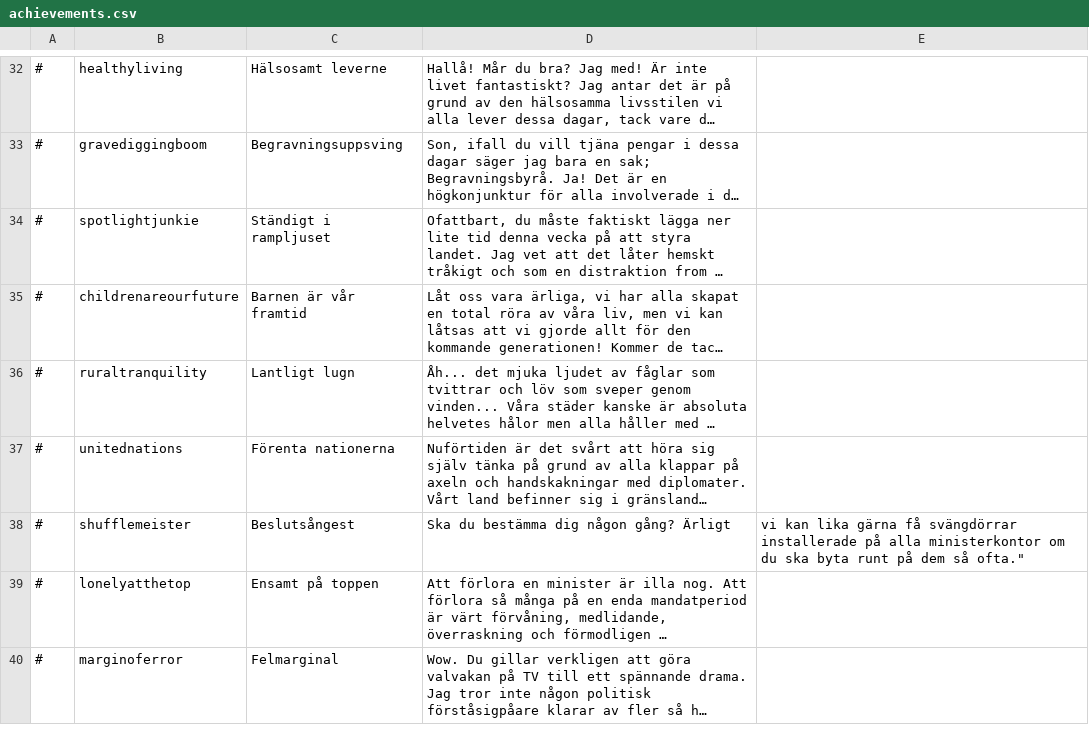
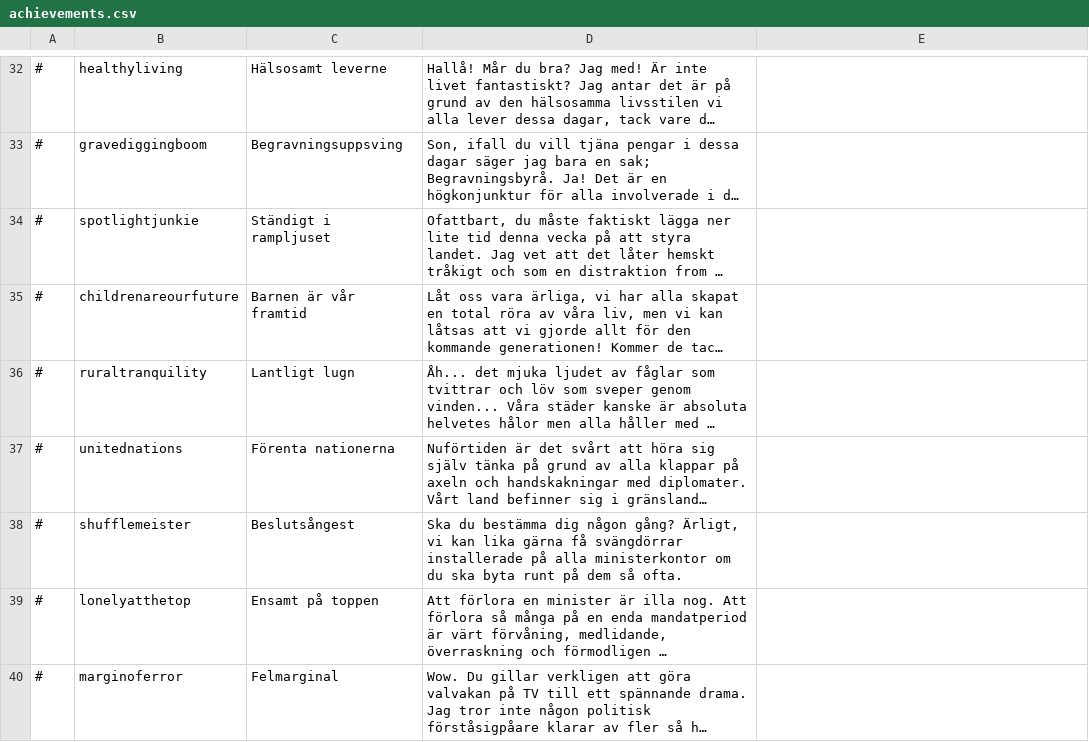
Before and after one commit to Elvispen03/D4-Overhaul-Expansion, a CSV file: translations/Swedish/achievements.csv, drawn as a sheet; only a part is shown, gaps mark what is left out; long unchanged cells end in …; the diff names each change by its address in the sheet, - before the commit and + after, or states it on an @@ line.

Commit message:
Update achievements.csv

```diff
--- a/translations/Swedish/achievements.csv
+++ b/translations/Swedish/achievements.csv
-D38: …någon gång? Ärligt
+D38: …någon gång? Ärligt, vi kan lika gärna få svängdörrar installerade på alla ministerkontor om du ska byta runt på dem så ofta.
-E38: vi kan lika gärna få svängdörrar installerade på alla ministerkontor om du ska byta runt på dem så ofta."
+E38: (empty)
```
